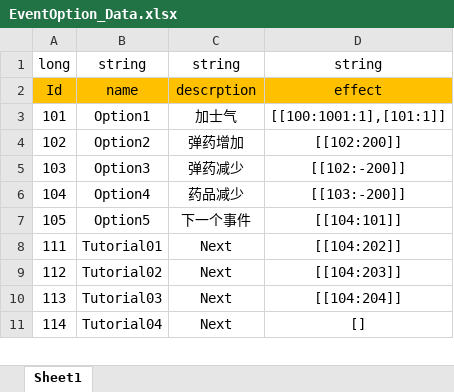
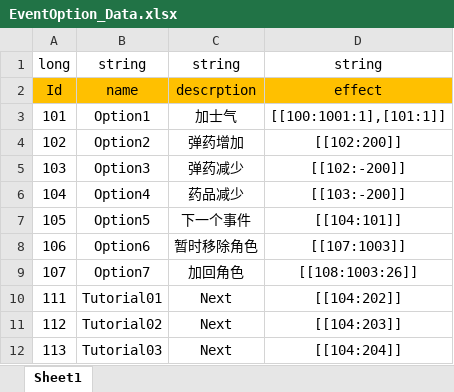
Before and after one commit to Chuyang1996/Nameless_Temp, an Excel workbook: GameDesign/ExcelData/EventOption_Data.xlsx, sheet Sheet1, drawn as a sheet; only a part is shown; the shorter side is filled out with more unchanged rows; values as stored, in another font and other column widths than the file's, no borders; the diff names each change by its address in the sheet, - before the commit and + after, or states it on an @@ line.

```diff
--- a/GameDesign/ExcelData/EventOption_Data.xlsx (sheet Sheet1)
+++ b/GameDesign/ExcelData/EventOption_Data.xlsx (sheet Sheet1)
+row 8: 106 | Option6 | 暂时移除角色 | [[107:1003]]
+row 9: 107 | Option7 | 加回角色 | [[108:1003:26]]
```
Also changed, not shown: GameDesign/ExcelData/Character_Data.xlsx, GameDesign/ExcelData/EventResult_Data.xlsx, 8 other files.
